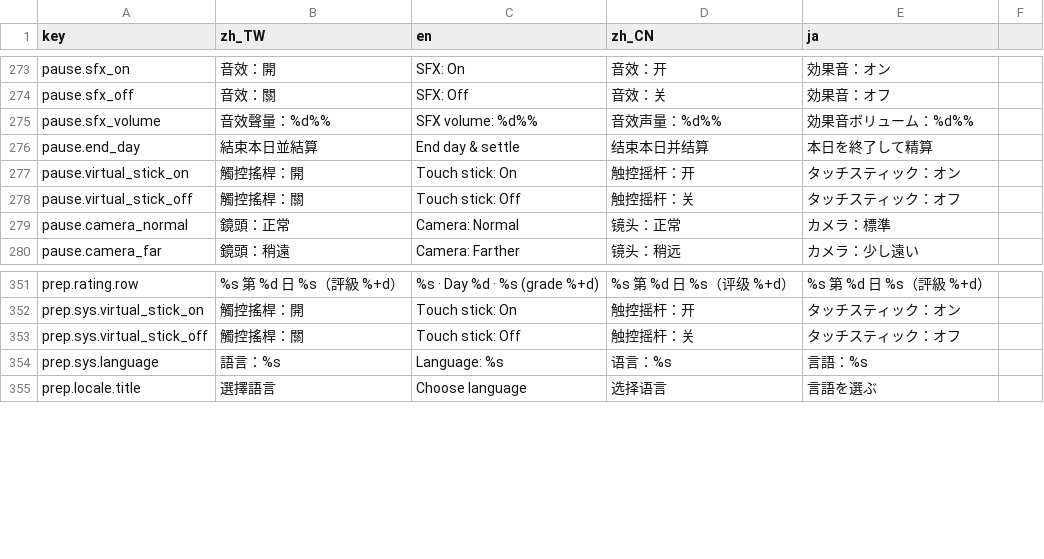
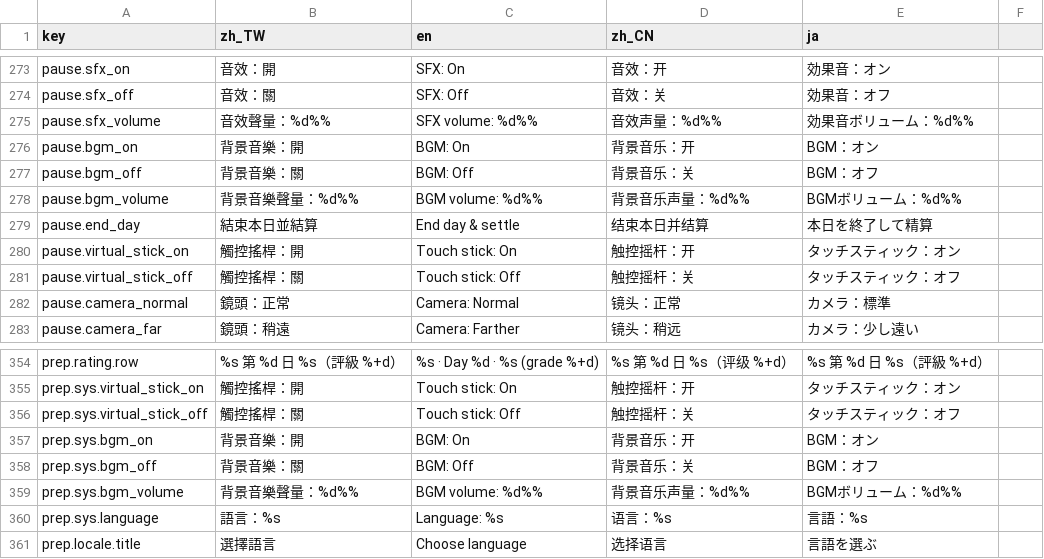
Before and after one commit to bzkit1983/imdoing, a CSV file: godot/game/locale/strings.csv, drawn as a sheet; only a part is shown, gaps mark what is left out.

```diff
--- a/godot/game/locale/strings.csv
+++ b/godot/game/locale/strings.csv
@@ -275,2 +275,5 @@ pause.sfx_off,音效：關,SFX: Off,音效：关,効果音：オフ
 pause.sfx_volume,音效聲量：%d%%,SFX volume: %d%%,音效声量：%d%%,効果音ボリューム：%d%%
+pause.bgm_on,背景音樂：開,BGM: On,背景音乐：开,BGM：オン
+pause.bgm_off,背景音樂：關,BGM: Off,背景音乐：关,BGM：オフ
+pause.bgm_volume,背景音樂聲量：%d%%,BGM volume: %d%%,背景音乐声量：%d%%,BGMボリューム：%d%%
 pause.end_day,結束本日並結算,End day & settle,结束本日并结算,本日を終了して精算
@@ -353,2 +356,5 @@ prep.sys.virtual_stick_on,觸控搖桿：開,Touch stick: On,触控摇杆：开,
 prep.sys.virtual_stick_off,觸控搖桿：關,Touch stick: Off,触控摇杆：关,タッチスティック：オフ
+prep.sys.bgm_on,背景音樂：開,BGM: On,背景音乐：开,BGM：オン
+prep.sys.bgm_off,背景音樂：關,BGM: Off,背景音乐：关,BGM：オフ
+prep.sys.bgm_volume,背景音樂聲量：%d%%,BGM volume: %d%%,背景音乐声量：%d%%,BGMボリューム：%d%%
 prep.sys.language,語言：%s,Language: %s,语言：%s,言語：%s
```
Also changed, not shown: 25 other files.
